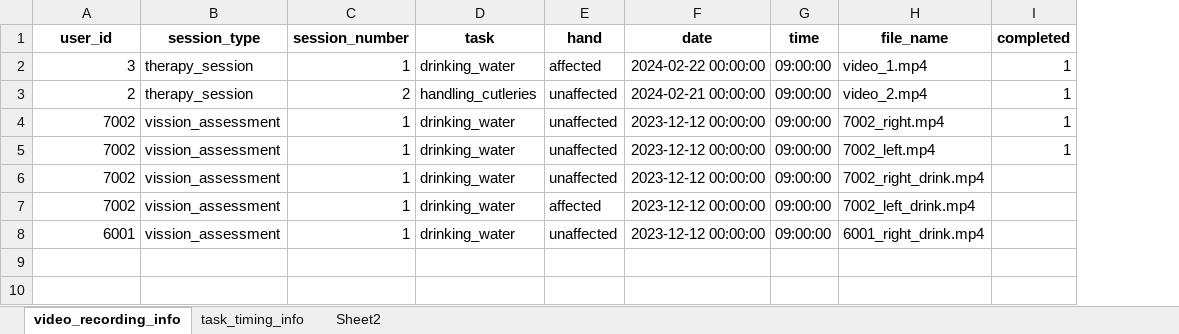
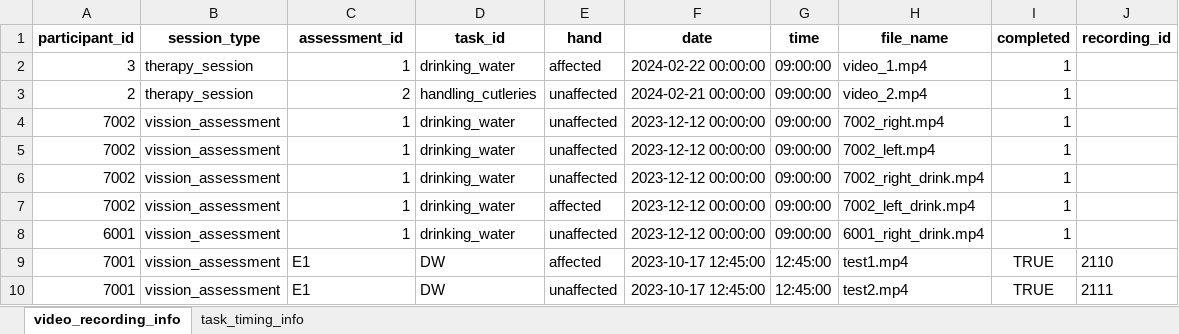
Before and after one commit to prasadmaduranga/stayingconnected_vision_analysis, an Excel workbook: src/features/video_recording_info.xlsx, sheet video_recording_info, drawn as a sheet; values as stored, in another font and other column widths than the file's, no borders; the diff names each change by its address in the sheet, - before the commit and + after, or states it on an @@ line.

```diff
--- a/src/features/video_recording_info.xlsx (sheet video_recording_info)
+++ b/src/features/video_recording_info.xlsx (sheet video_recording_info)
-sheet tab: Sheet2
+column J (recording_id), empty
-A1: user_id
+A1: participant_id
-C1: session_number
+C1: assessment_id
-D1: task
+D1: task_id
-I6:I8 (completed): (empty)
+I6:I8 (completed): 1
+row 9: 7001 | vission_assessment | E1 | DW | affected | 2023-10-17 12:45:00 | 12:45:00 | test1.mp4 | TRUE | 2110
+row 10: 7001 | vission_assessment | E1 | DW | unaffected | 2023-10-17 12:45:00 | 12:45:00 | test2.mp4 | TRUE | 2111
```
Also changed, not shown: sheet task_timing_info, 8 other files.
